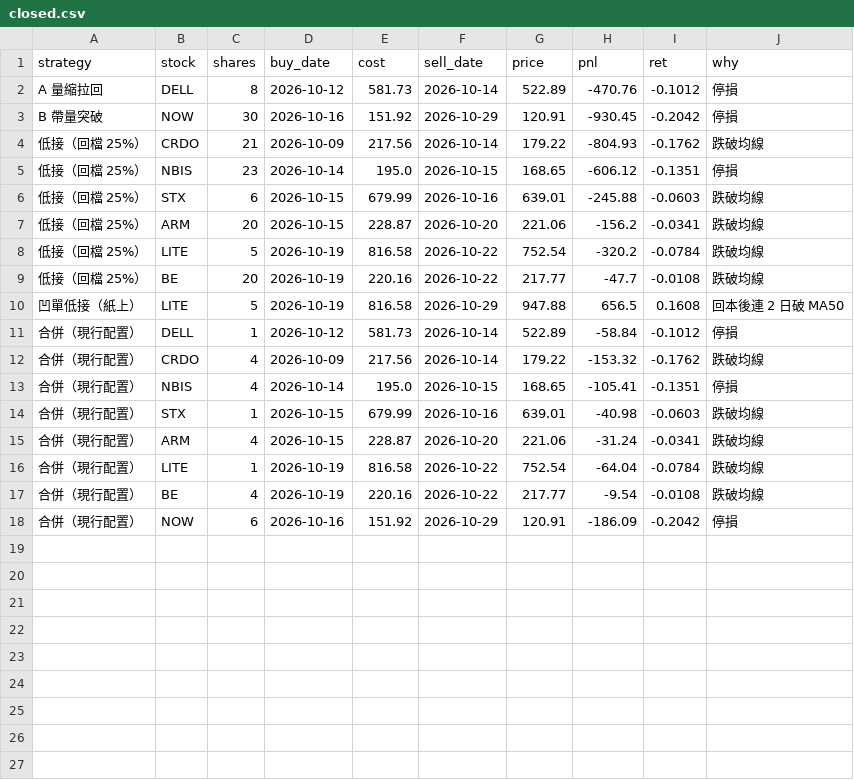
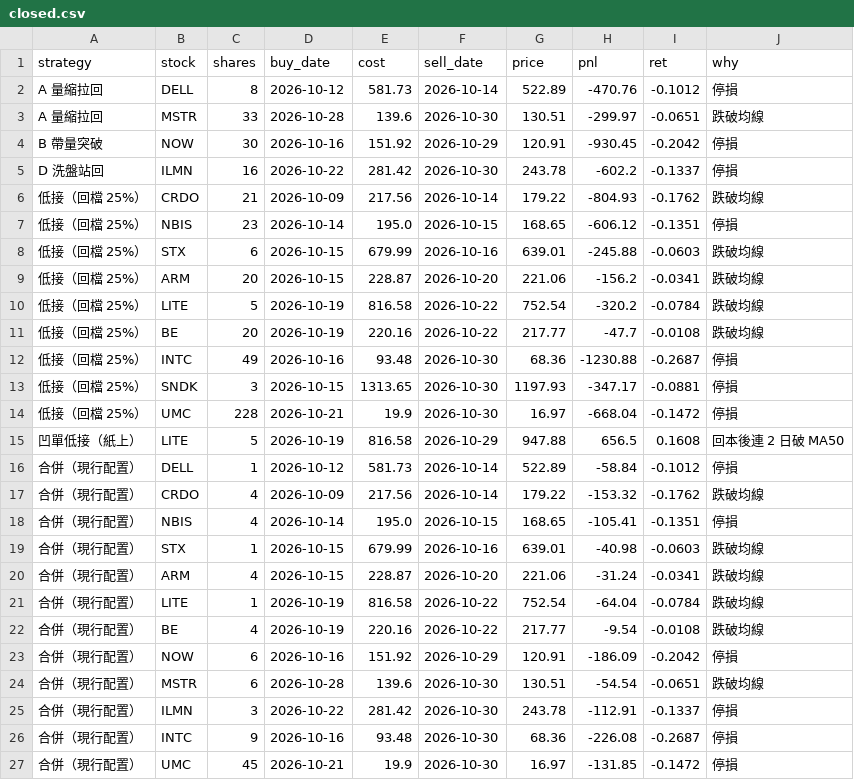
Before and after one commit to selfuse20261001-cell/PTEST, a CSV file: us/closed.csv, drawn as a sheet.

```diff
--- a/us/closed.csv
+++ b/us/closed.csv
@@ -2,3 +2,5 @@ strategy,stock,shares,buy_date,cost,sell_date,price,pnl,ret,why
 A 量縮拉回,DELL,8,2026-10-12,581.73,2026-10-14,522.89,-470.76,-0.1012,停損
+A 量縮拉回,MSTR,33,2026-10-28,139.6,2026-10-30,130.51,-299.97,-0.0651,跌破均線
 B 帶量突破,NOW,30,2026-10-16,151.92,2026-10-29,120.91,-930.45,-0.2042,停損
+D 洗盤站回,ILMN,16,2026-10-22,281.42,2026-10-30,243.78,-602.2,-0.1337,停損
 低接（回檔 25%）,CRDO,21,2026-10-09,217.56,2026-10-14,179.22,-804.93,-0.1762,跌破均線
@@ -9,2 +11,5 @@ B 帶量突破,NOW,30,2026-10-16,151.92,2026-10-29,120.91,-930.45,-0.2042,停損
 低接（回檔 25%）,BE,20,2026-10-19,220.16,2026-10-22,217.77,-47.7,-0.0108,跌破均線
+低接（回檔 25%）,INTC,49,2026-10-16,93.48,2026-10-30,68.36,-1230.88,-0.2687,停損
+低接（回檔 25%）,SNDK,3,2026-10-15,1313.65,2026-10-30,1197.93,-347.17,-0.0881,停損
+低接（回檔 25%）,UMC,228,2026-10-21,19.9,2026-10-30,16.97,-668.04,-0.1472,停損
 凹單低接（紙上）,LITE,5,2026-10-19,816.58,2026-10-29,947.88,656.5,0.1608,回本後連 2 日破 MA50
@@ -18 +23,5 @@ B 帶量突破,NOW,30,2026-10-16,151.92,2026-10-29,120.91,-930.45,-0.2042,停損
 合併（現行配置）,NOW,6,2026-10-16,151.92,2026-10-29,120.91,-186.09,-0.2042,停損
+合併（現行配置）,MSTR,6,2026-10-28,139.6,2026-10-30,130.51,-54.54,-0.0651,跌破均線
+合併（現行配置）,ILMN,3,2026-10-22,281.42,2026-10-30,243.78,-112.91,-0.1337,停損
+合併（現行配置）,INTC,9,2026-10-16,93.48,2026-10-30,68.36,-226.08,-0.2687,停損
+合併（現行配置）,UMC,45,2026-10-21,19.9,2026-10-30,16.97,-131.85,-0.1472,停損
```
Also changed, not shown: us/eq.csv, us/pos.csv, 8 other files.
